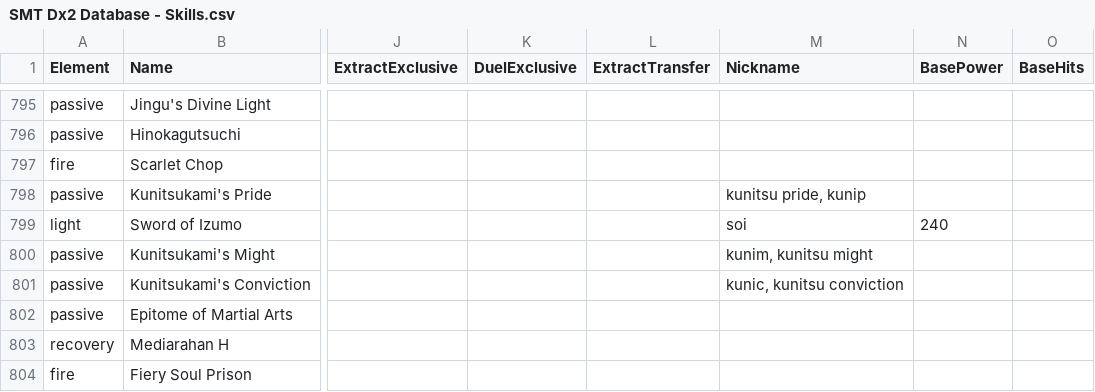
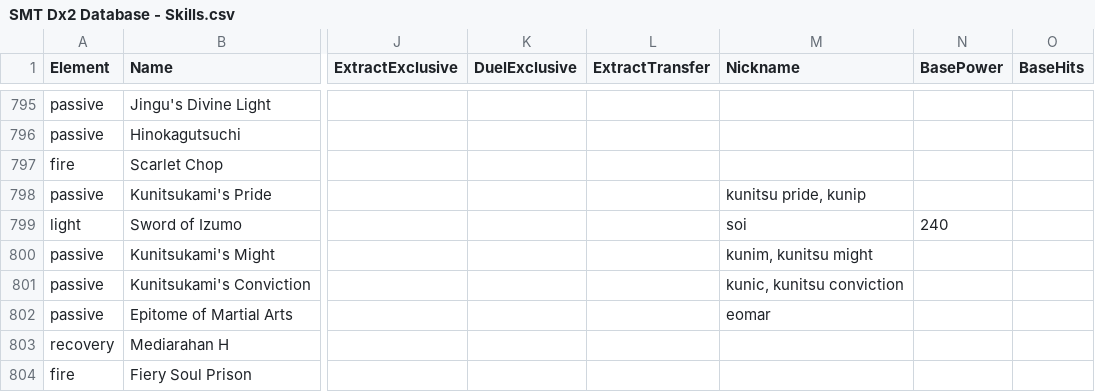
Before and after one commit to Alenael/Dx2DB, a CSV file: csv/SMT Dx2 Database - Skills.csv, drawn as a sheet; only a part is shown, gaps mark what is left out; the diff covers the shown part only; the diff names each change by its address in the sheet, - before the commit and + after, or states it on an @@ line.

```diff
--- a/csv/SMT Dx2 Database - Skills.csv
+++ b/csv/SMT Dx2 Database - Skills.csv
-M802 (Nickname): (empty)
+M802 (Nickname): eomar
```
Also changed, not shown: 5 added rows and 4 edited cells elsewhere in this file, csv/SMT Dx2 Database - Demons.csv, 2 other files.
